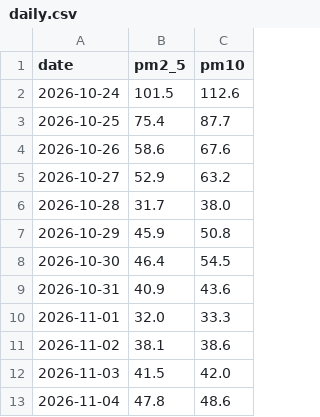
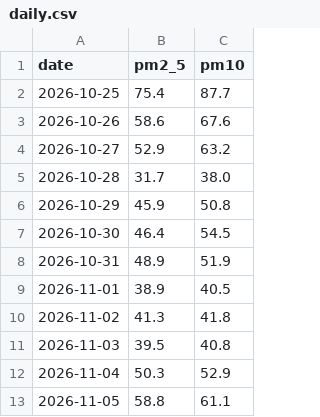
Before and after one commit to Sandhya-udaiyar/mumbai-air-quality-analyst, a CSV file: daily.csv, drawn as a sheet.

```diff
--- a/daily.csv
+++ b/daily.csv
@@ -1,3 +1,2 @@
 date,pm2_5,pm10
-2026-10-24,101.5,112.6
 2026-10-25,75.4,87.7
@@ -8,6 +7,7 @@ date,pm2_5,pm10
 2026-10-30,46.4,54.5
-2026-10-31,40.9,43.6
-2026-11-01,32.0,33.3
-2026-11-02,38.1,38.6
-2026-11-03,41.5,42.0
-2026-11-04,47.8,48.6
+2026-10-31,48.9,51.9
+2026-11-01,38.9,40.5
+2026-11-02,41.3,41.8
+2026-11-03,39.5,40.8
+2026-11-04,50.3,52.9
+2026-11-05,58.8,61.1
```
Also changed, not shown: 2 other files.
